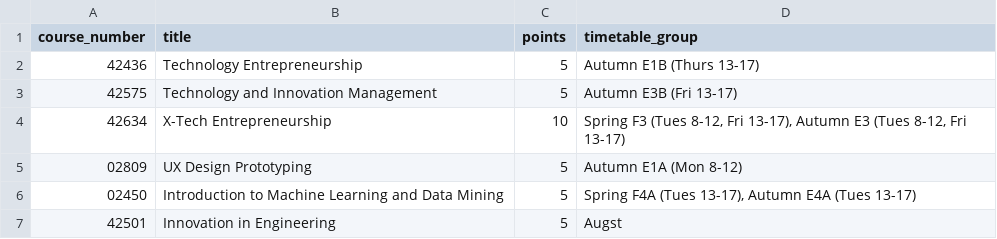
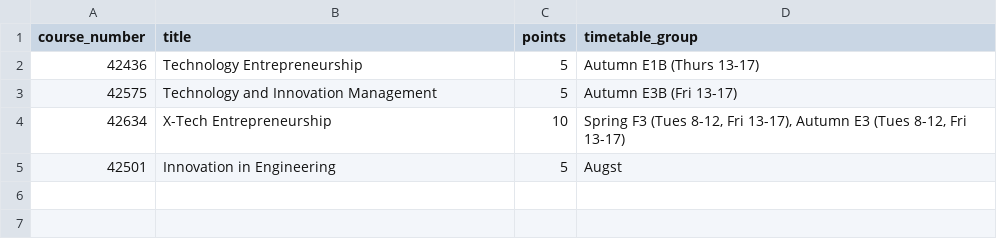
Before and after one commit to AlphaHenriksen/data_science_courses, a CSV file: master_requirements/general_competence_1.csv, drawn as a sheet; the diff names each change by its address in the sheet, - before the commit and + after, or states it on an @@ line.

Commit message:
move courses such that entrepreneur courses are counted correctly

```diff
--- a/master_requirements/general_competence_1.csv
+++ b/master_requirements/general_competence_1.csv
-row 5: 02809 | UX Design Prototyping | 5 | Autumn E1A (Mon 8-12)
-row 6: 02450 | Introduction to Machine Learning and Data Mining | 5 | Spring F4A (Tues 13-17), Autumn E4A (Tues 13-17)
```
Also changed, not shown: 1 other file.
